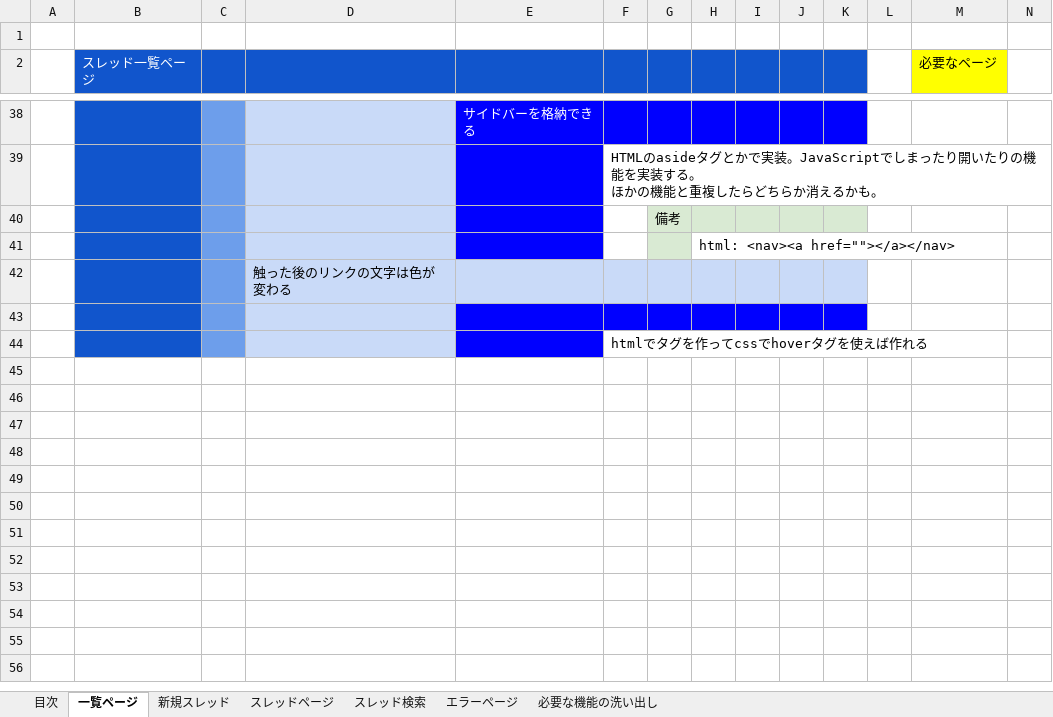
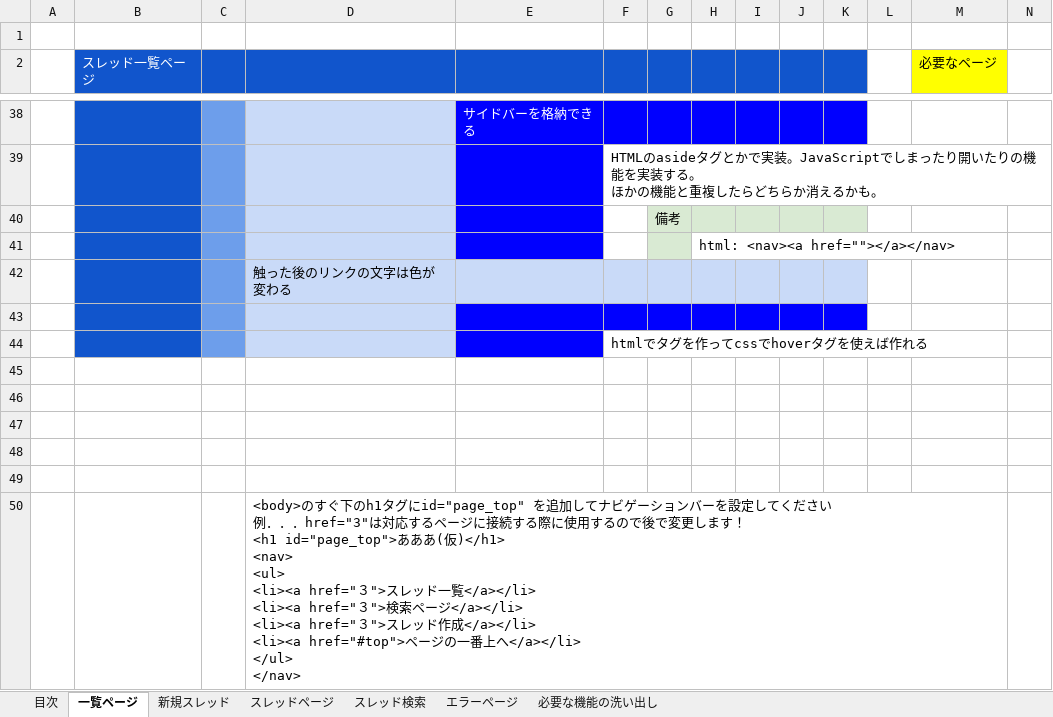
Before and after one commit to MasayaTakubo/JavaBoard_styET, an Excel workbook: docs/掲示板_パラメータシート.xlsx, sheet 一覧ページ, drawn as a sheet; only a part is shown, gaps mark what is left out; values as stored, in another font and other column widths than the file's, no borders; charts and pictures not drawn; rows hold the shown columns only; ↵ is a line break in a cell; the diff names each change by its address in the sheet, - before the commit and + after, or states it on an @@ line.

```diff
--- a/docs/掲示板_パラメータシート.xlsx (sheet 一覧ページ)
+++ b/docs/掲示板_パラメータシート.xlsx (sheet 一覧ページ)
+row 45: (empty)
+row 46: (empty)
+row 47: (empty)
+row 48: (empty)
+row 49: (empty)
+row 50:  |  |  | <body>のすぐ下のh1タグにid="page_top" を追加してナビゲーションバーを設定してください ↵ 例．．．href="3"は対応するページに接続する際に使用するので後で変更します！ ↵ <h1 id="page_top">あああ(仮)</h1> ↵ <nav> ↵ <ul> ↵ <li><a href="３">スレッド一覧</a></li> ↵ <li><a href="３">検索ページ</a></li> ↵ <li><a href="３">スレッド作成</a></li> ↵ <li><a href="#top">ページの一番上へ</a></li> ↵ </ul> ↵ </nav>
```
Also changed, not shown: sheet スレッドページ, sheet スレッド検索, sheet 新規スレッド, formulas that keep their value, charts or pictures.
